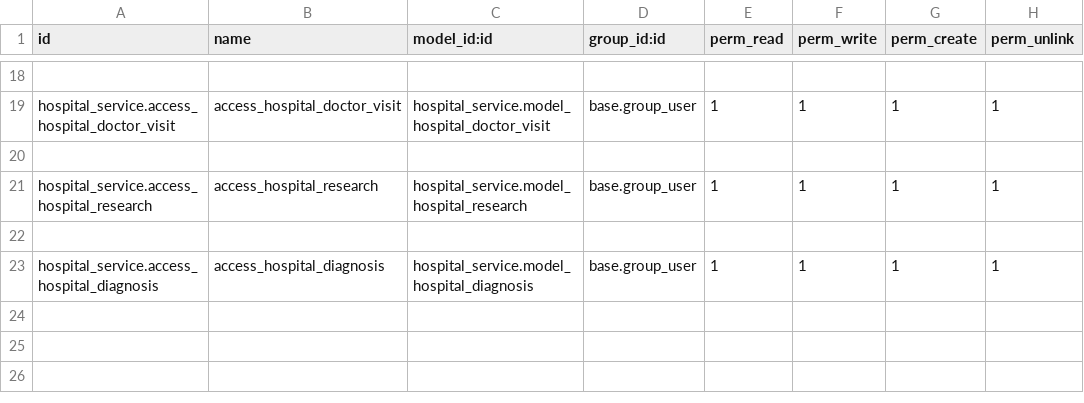
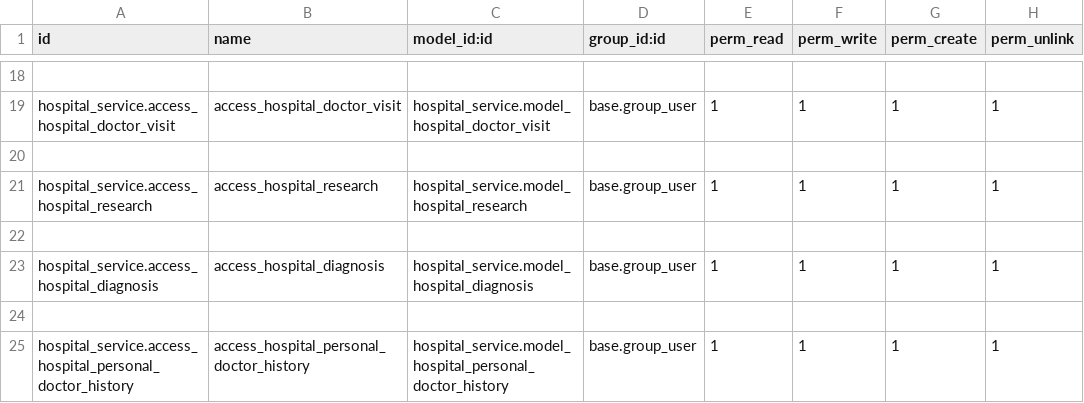
Before and after one commit to Peru-odoo/hospital_crm_system_odoo, a CSV file: custom_addons/hospital_service/security/ir.model.access.csv, drawn as a sheet; only a part is shown, gaps mark what is left out.

Commit message:
added to the model a patient of a personal doctor + created a model History of a personal doctor, which contains data about the patient, doctor, date of appointment + added functionality that when changing a personal doctor should automatically create an entry in the appointment history

```diff
--- a/custom_addons/hospital_service/security/ir.model.access.csv
+++ b/custom_addons/hospital_service/security/ir.model.access.csv
@@ -23 +23,3 @@ hospital_service.access_hospital_research,access_hospital_research,hospital_serv
 hospital_service.access_hospital_diagnosis,access_hospital_diagnosis,hospital_service.model_hospital_diagnosis,base.group_user,1,1,1,1
+
+hospital_service.access_hospital_personal_doctor_history,access_hospital_personal_doctor_history,hospital_service.model_hospital_personal_doctor_history,base.group_user,1,1,1,1
```
Also changed, not shown: 9 other files.
